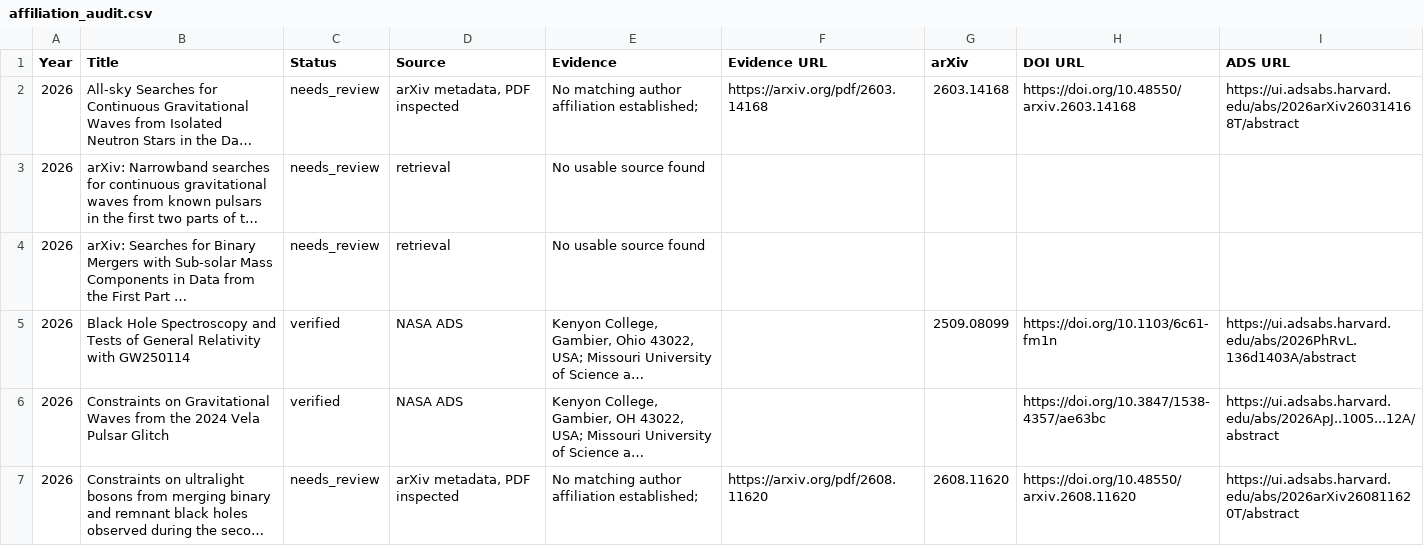
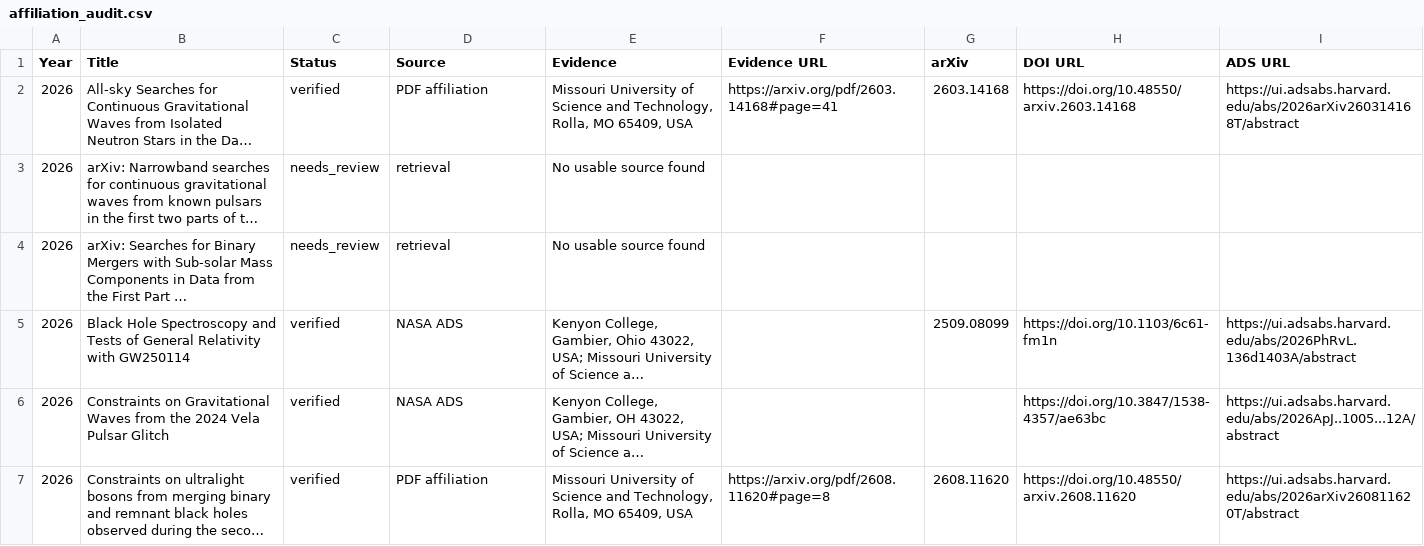
Before and after one commit to IMAC-MissouriST/imac-publications, a CSV file: docs/imac_affiliation_preview/affiliation_audit.csv, drawn as a sheet; only a part is shown; long unchanged cells end in …; the diff covers the shown part only; the diff names each change by its address in the sheet, - before the commit and + after, or states it on an @@ line.

```diff
--- a/docs/imac_affiliation_preview/affiliation_audit.csv
+++ b/docs/imac_affiliation_preview/affiliation_audit.csv
-C2 (Status): needs_review
+C2 (Status): verified
-D2 (Source): arXiv metadata, PDF inspected
+D2 (Source): PDF affiliation
-E2 (Evidence): No matching author affiliation established;
+E2 (Evidence): Missouri University of Science and Technology, Rolla, MO 65409, USA
-F2 (Evidence URL): https://arxiv.org/pdf/2603.14168
+F2 (Evidence URL): https://arxiv.org/pdf/2603.14168#page=41
-C7 (Status): needs_review
+C7 (Status): verified
-D7 (Source): arXiv metadata, PDF inspected
+D7 (Source): PDF affiliation
-E7 (Evidence): No matching author affiliation established;
+E7 (Evidence): Missouri University of Science and Technology, Rolla, MO 65409, USA
-F7 (Evidence URL): https://arxiv.org/pdf/2608.11620
+F7 (Evidence URL): https://arxiv.org/pdf/2608.11620#page=8
```
Also changed, not shown: 97 edited cells elsewhere in this file, docs/imac_affiliation_preview/publications_2025.csv, 6 other files.
